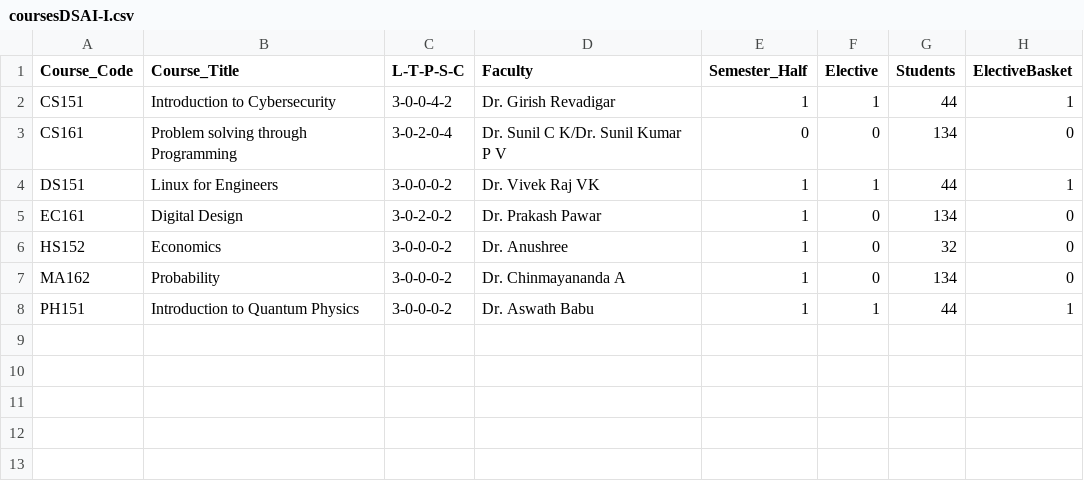
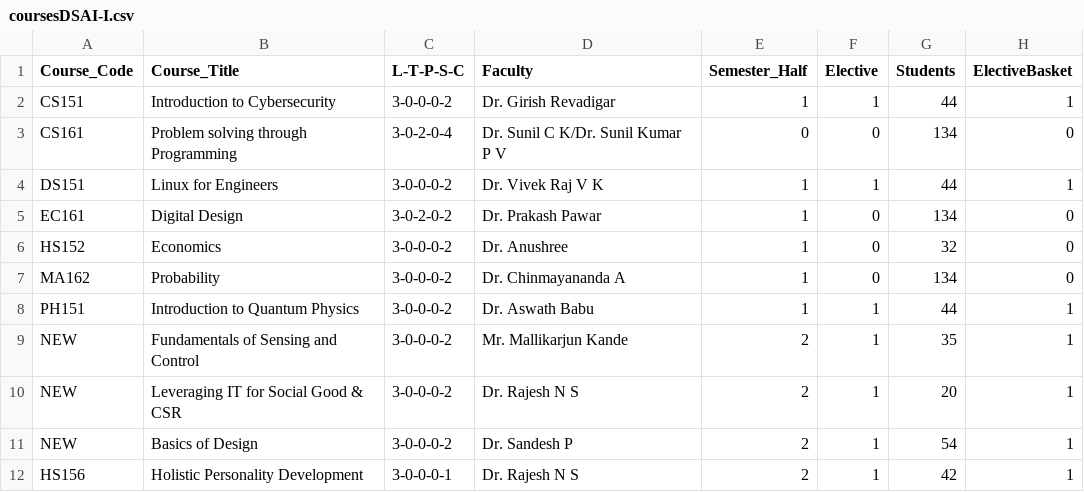
Before and after one commit to nikunjsrivastav/Automated-Time-Table-IIIT-DWD, a CSV file: data/coursesDSAI-I.csv, drawn as a sheet.

Commit message:
Changes in data

```diff
--- a/data/coursesDSAI-I.csv
+++ b/data/coursesDSAI-I.csv
@@ -1,5 +1,5 @@
 Course_Code,Course_Title,L-T-P-S-C,Faculty,Semester_Half,Elective,Students,ElectiveBasket
-CS151,Introduction to Cybersecurity,3-0-0-4-2,Dr. Girish Revadigar,1,1,44,1
+CS151,Introduction to Cybersecurity,3-0-0-0-2,Dr. Girish Revadigar,1,1,44,1
 CS161,Problem solving through Programming,3-0-2-0-4,Dr. Sunil C K/Dr. Sunil Kumar P V,0,0,134,0
-DS151,Linux for Engineers,3-0-0-0-2,Dr. Vivek Raj VK,1,1,44,1
+DS151,Linux for Engineers,3-0-0-0-2,Dr. Vivek Raj V K,1,1,44,1
 EC161,Digital Design,3-0-2-0-2,Dr. Prakash Pawar, 1,0,134,0
@@ -8 +8,5 @@ MA162,Probability,3-0-0-0-2,Dr. Chinmayananda A,1,0,134,0
 PH151,Introduction to Quantum Physics,3-0-0-0-2,Dr. Aswath Babu,1,1,44,1
+NEW,Fundamentals of Sensing and Control,3-0-0-0-2,Mr. Mallikarjun Kande,2,1,35,1
+NEW,Leveraging IT for Social Good & CSR,3-0-0-0-2,Dr. Rajesh N S,2,1,20,1
+NEW,Basics of Design,3-0-0-0-2,Dr. Sandesh P,2,1,54,1
+HS156,Holistic Personality Development,3-0-0-0-1,Dr. Rajesh N S,2,1,42,1
```
Also changed, not shown: data/coursesCSE-V.csv, data/coursesDSAI-III.csv, 2 other files.
